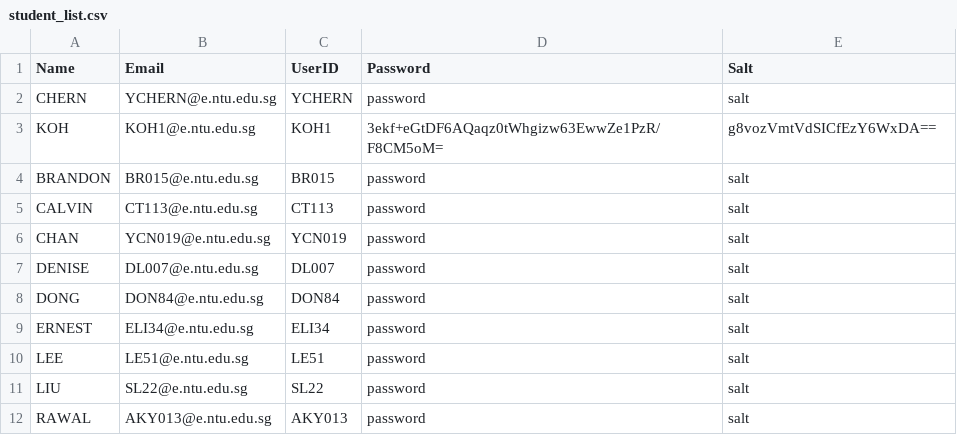
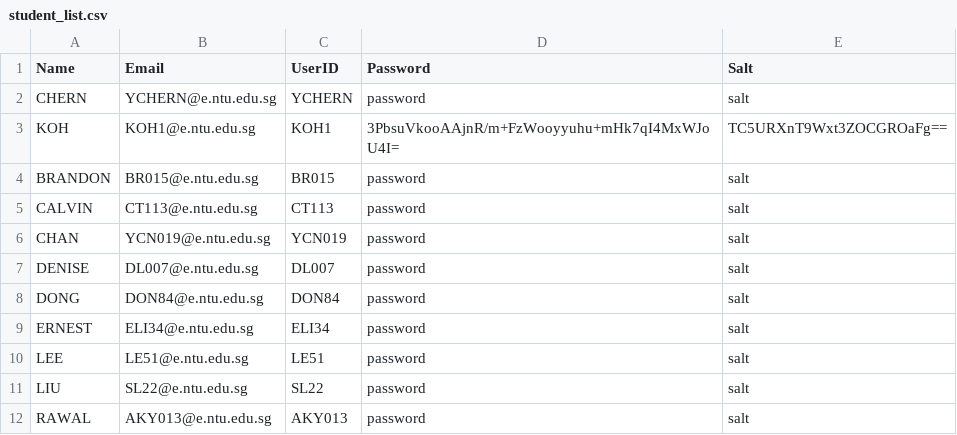
Before and after one commit to ieatsighpies/FYPMS_GRP1_A49, a CSV file: main/Data/student_list.csv, drawn as a sheet.

```diff
--- a/main/Data/student_list.csv
+++ b/main/Data/student_list.csv
@@ -2,3 +2,3 @@ Name,Email,UserID,Password,Salt
 CHERN ,YCHERN@e.ntu.edu.sg,YCHERN,password,salt
-KOH,KOH1@e.ntu.edu.sg,KOH1,3ekf+eGtDF6AQaqz0tWhgizw63EwwZe1PzR/F8CM5oM=,g8vozVmtVdSICfEzY6WxDA==
+KOH,KOH1@e.ntu.edu.sg,KOH1,3PbsuVkooAAjnR/m+FzWooyyuhu+mHk7qI4MxWJoU4I=,TC5URXnT9Wxt3ZOCGROaFg==
 BRANDON ,BR015@e.ntu.edu.sg,BR015,password,salt
```
Also changed, not shown: main/Data/faculty_list.csv, 15 other files.
